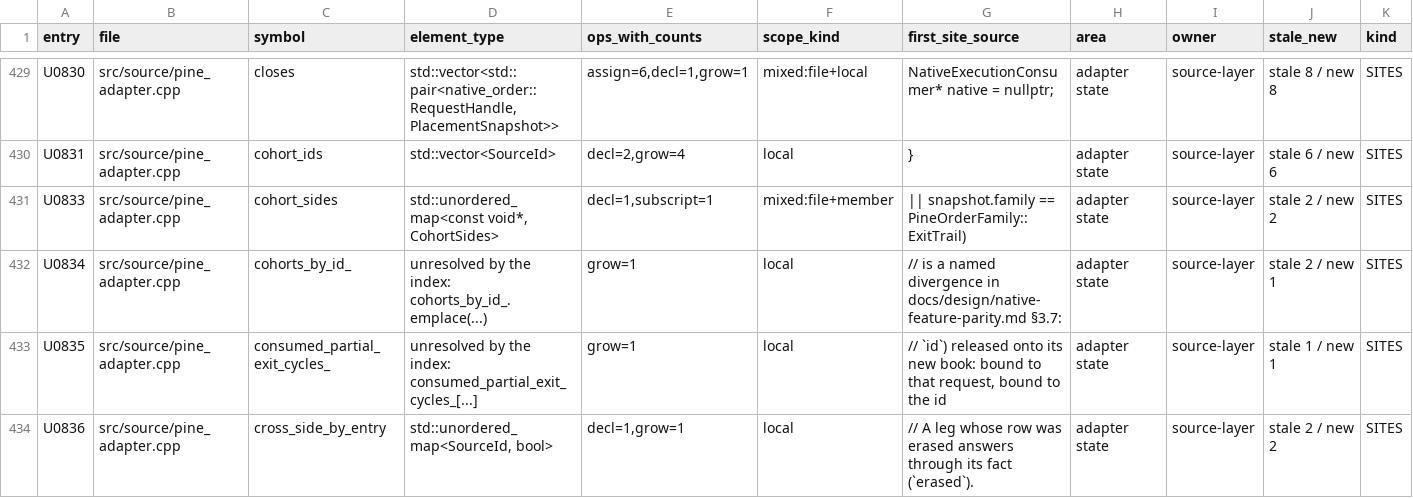
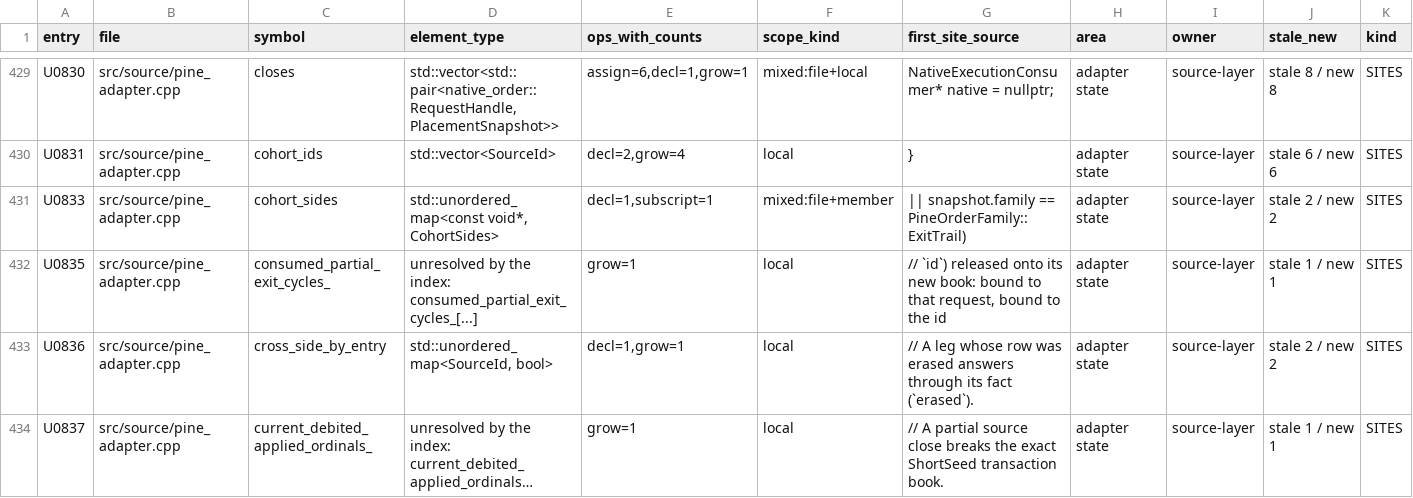
Before and after one commit to pineforge-4pass/pineforge-engine, a TSV file: ci/cr150-source-reading.tsv, drawn as a sheet; only a part is shown, gaps mark what is left out; the shorter side is filled out with more unchanged rows; long unchanged cells end in …; rows hold the shown columns only; the diff names each change by its address in the sheet, - before the commit and + after, or states it on an @@ line.

Commit message:
ci: record cohort placement source sites
Register the placement growth and allocation sites and remove the stale
cohort index identity from the source inventory and gate baseline.

```diff
--- a/ci/cr150-source-reading.tsv
+++ b/ci/cr150-source-reading.tsv
-row 432: U0834 | src/source/pine_adapter.cpp | cohorts_by_id_ | unresolved by the index: cohorts_by_id_.emplace(...) | grow=1 | local | // is a named divergence in docs/design/native-feature-parity.md §3.7: | adapter state | source-layer | stale 2 / new 1 | SITES
```
Also changed, not shown: 3 other files.
